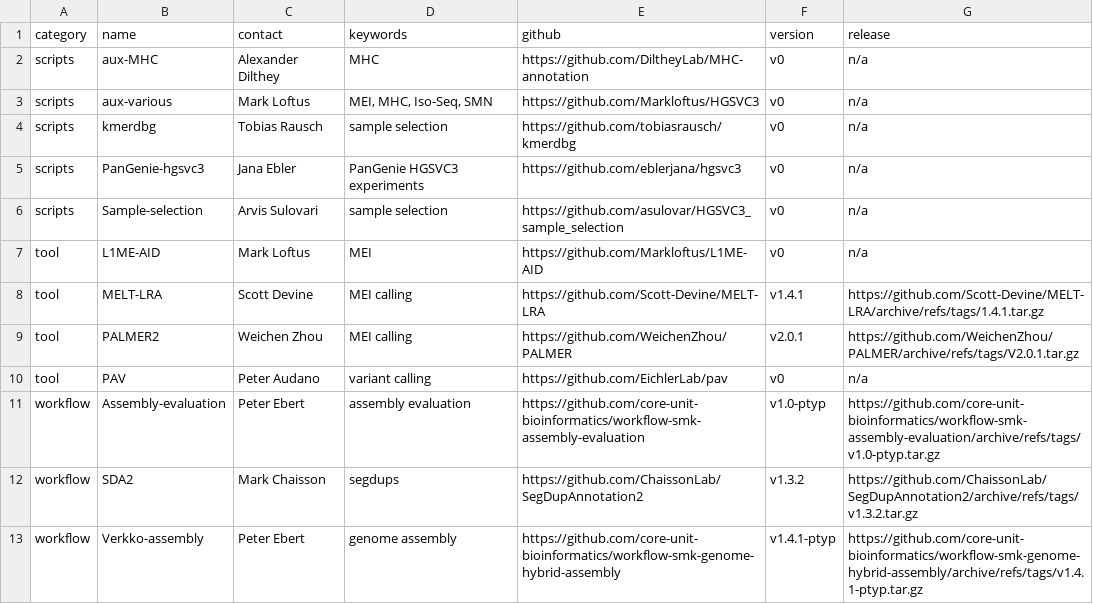
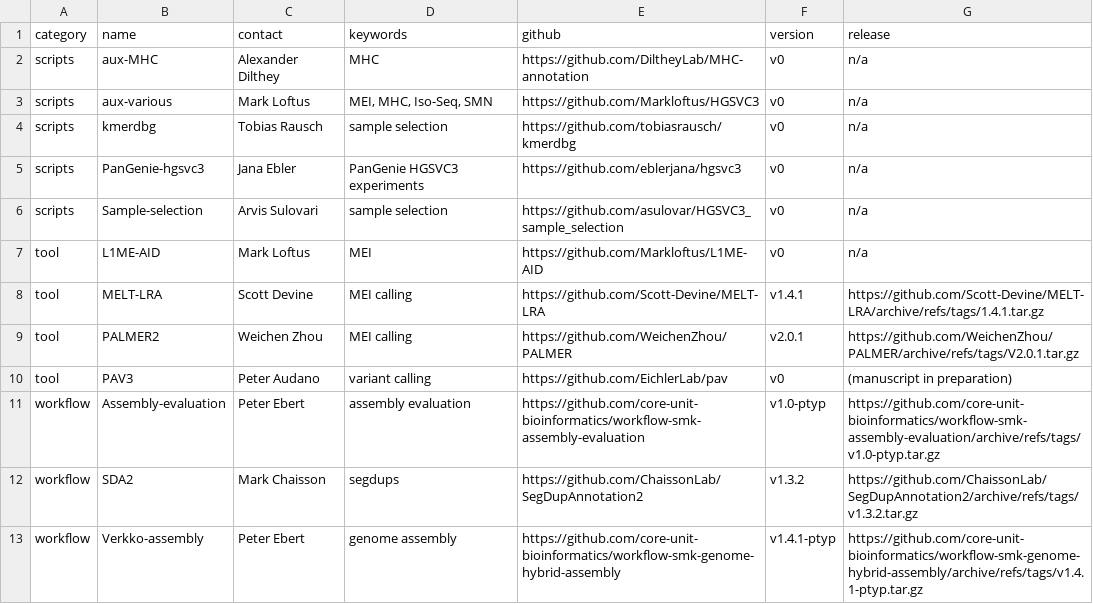
Before and after one commit to hgsvc/phase3-main-pub, a TSV file: software.tsv, drawn as a sheet.

Commit message:
upd readme to be compatible with manuscript code avail section

```diff
--- a/software.tsv
+++ b/software.tsv
@@ -9,3 +9,3 @@ tool	MELT-LRA	Scott Devine	MEI calling	https://github.com/Scott-Devine/MELT-LRA
 tool	PALMER2	Weichen Zhou	MEI calling	https://github.com/WeichenZhou/PALMER	v2.0.1	https://github.com/WeichenZhou/PALMER/archive/refs/tags/V2.0.1.tar.gz
-tool	PAV	Peter Audano	variant calling	https://github.com/EichlerLab/pav	v0	n/a
+tool	PAV3	Peter Audano	variant calling	https://github.com/EichlerLab/pav	v0	(manuscript in preparation)
 workflow	Assembly-evaluation	Peter Ebert	assembly evaluation	https://github.com/core-unit-bioinformatics/workflow-smk-assembly-evaluation	v1.0-ptyp	https://github.com/core-unit-bioinformatics/workflow-smk-assembly-evaluation/archive/refs/tags/v1.0-ptyp.tar.gz
```
Also changed, not shown: 1 other file.
